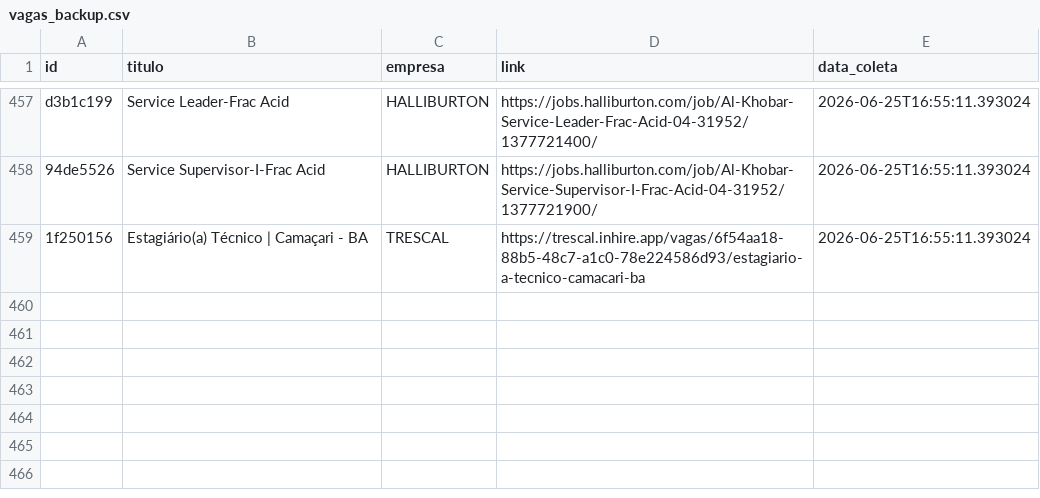
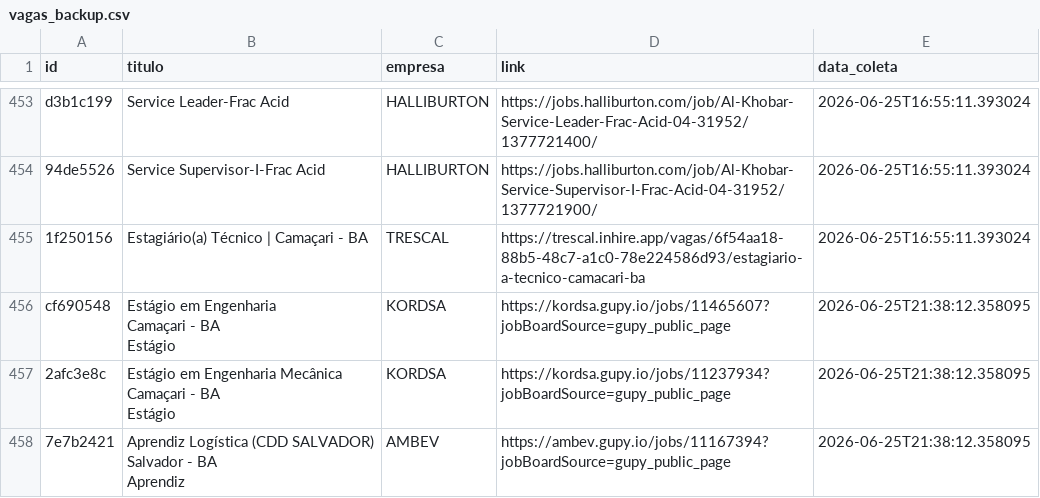
Before and after one commit to AndreyCarlos07/central-vagas, a CSV file: vagas_backup.csv, drawn as a sheet; only a part is shown, gaps mark what is left out; ↵ is a line break in a cell; the diff covers the shown part only; the diff names each change by its address in the sheet, - before the commit and + after, or states it on an @@ line.

```diff
--- a/vagas_backup.csv
+++ b/vagas_backup.csv
+row 456: cf690548 | Estágio em Engenharia ↵ Camaçari - BA ↵ Estágio | KORDSA | https://kordsa.gupy.io/jobs/11465607?jobBoardSource=gupy_public_page | 2026-06-25T21:38:12.358095
+row 457: 2afc3e8c | Estágio em Engenharia Mecânica ↵ Camaçari - BA ↵ Estágio | KORDSA | https://kordsa.gupy.io/jobs/11237934?jobBoardSource=gupy_public_page | 2026-06-25T21:38:12.358095
+row 458: 7e7b2421 | Aprendiz Logística (CDD SALVADOR) ↵ Salvador - BA ↵ Aprendiz | AMBEV | https://ambev.gupy.io/jobs/11167394?jobBoardSource=gupy_public_page | 2026-06-25T21:38:12.358095
```
Also changed, not shown: 3 added rows and 4 removed rows elsewhere in this file.
